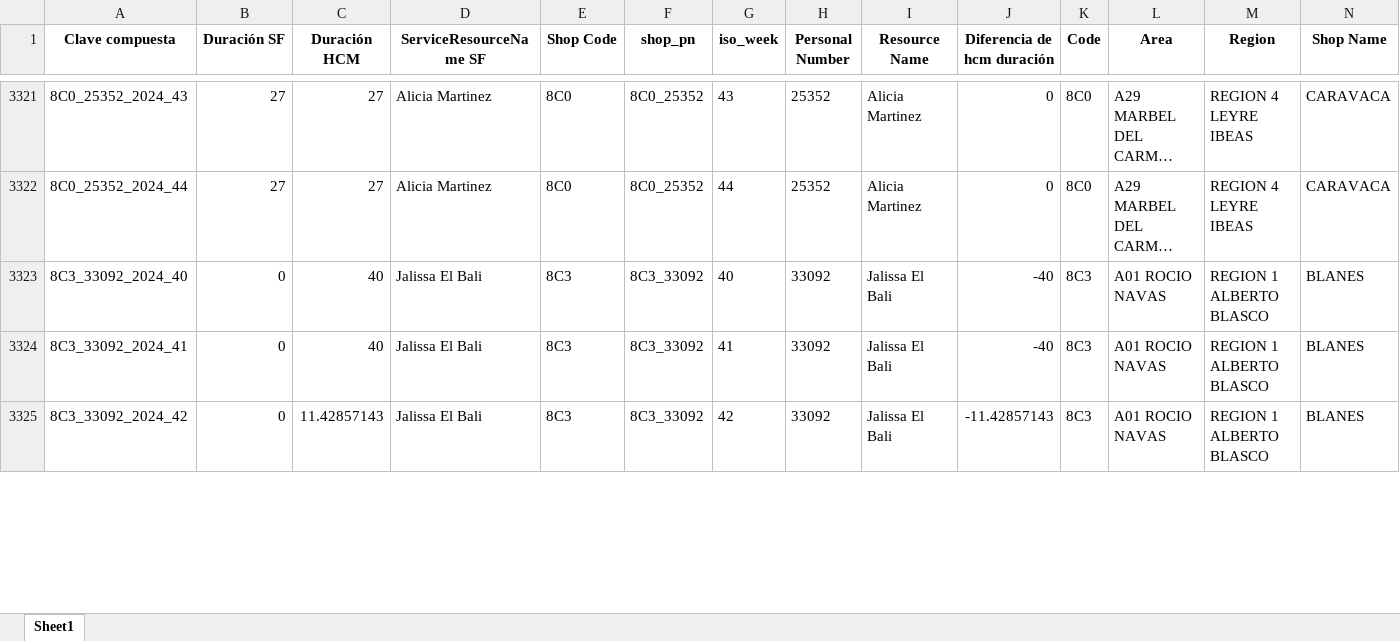
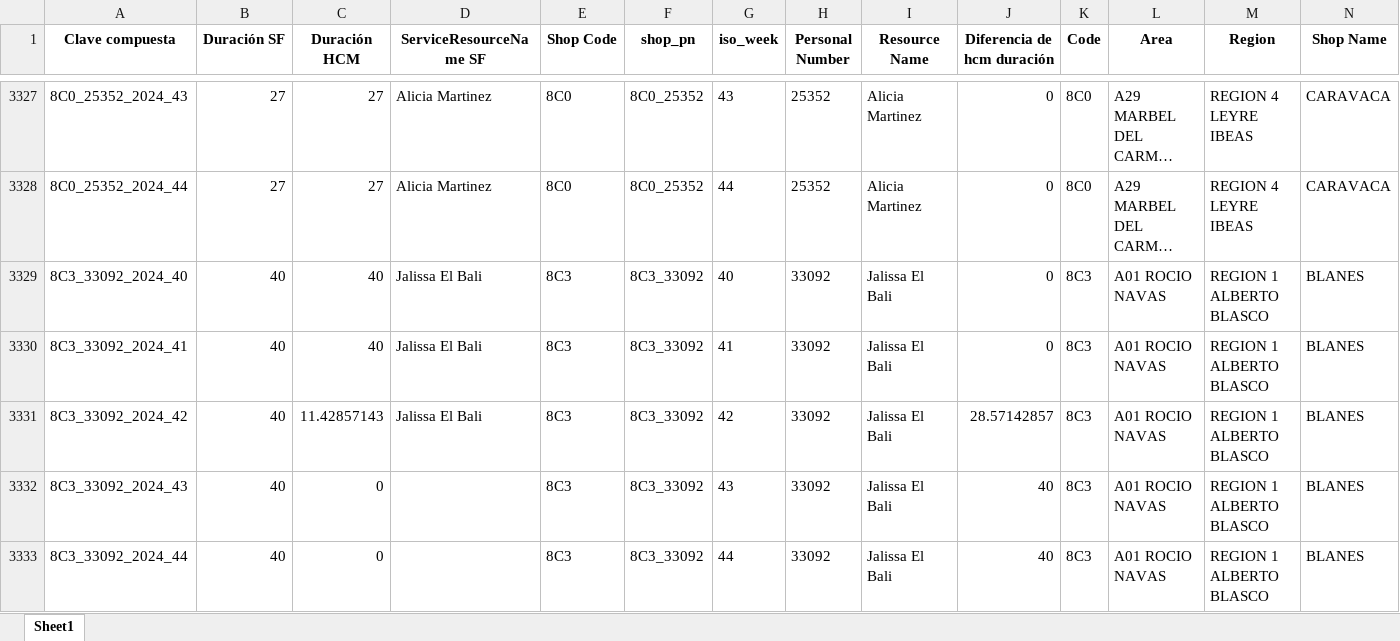
Before and after one commit to alisaleks/Agenda_App, an Excel workbook: output/hcm_sf_merged.xlsx, sheet Sheet1, drawn as a sheet; only a part is shown, gaps mark what is left out; long unchanged cells end in …; values as stored, in another font and other column widths than the file's, no borders; addresses are those after the commit; the diff covers the shown part only; the diff names each change by its address in the sheet, - before the commit and + after, or states it on an @@ line.

```diff
--- a/output/hcm_sf_merged.xlsx (sheet Sheet1)
+++ b/output/hcm_sf_merged.xlsx (sheet Sheet1)
-B3329:B3331 (Duración SF): 0
+B3329:B3331 (Duración SF): 40
-J3329:J3330 (Diferencia de hcm duración): -40
+J3329:J3330 (Diferencia de hcm duración): 0
-J3331 (Diferencia de hcm duración): -11.42857143
+J3331 (Diferencia de hcm duración): 28.57142857
+row 3332: 8C3_33092_2024_43 | 40 | 0 |  | 8C3 | 8C3_33092 | 43 | 33092 | Jalissa El Bali | 40 | 8C3 | A01 ROCIO NAVAS | REGION 1 ALBERTO BLASCO | BLANES
+row 3333: 8C3_33092_2024_44 | 40 | 0 |  | 8C3 | 8C3_33092 | 44 | 33092 | Jalissa El Bali | 40 | 8C3 | A01 ROCIO NAVAS | REGION 1 ALBERTO BLASCO | BLANES
```
Also changed, not shown: 12 added rows, 2 removed rows and 106 edited cells elsewhere in this sheet, output/hours_today.xlsx, 3 other files.
